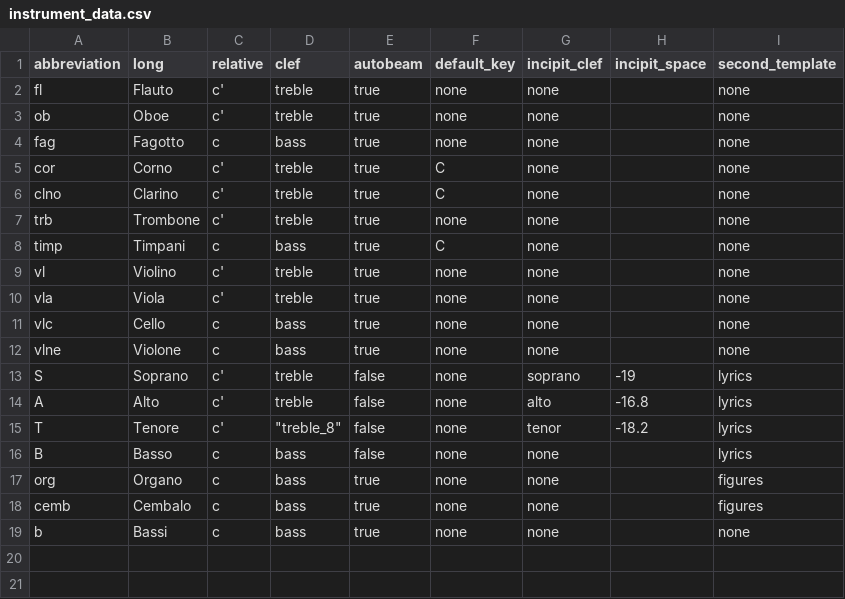
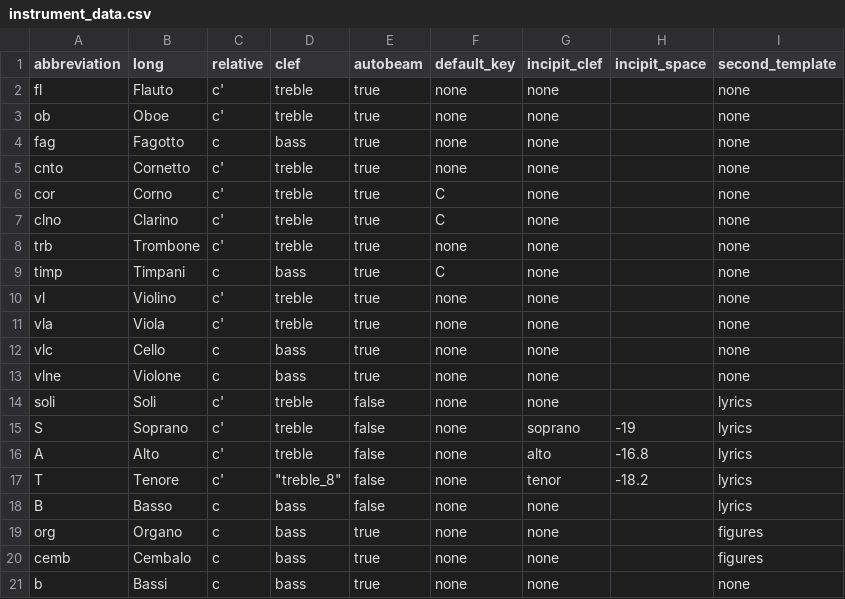
Before and after one commit to skafdasschaf/lilypond-tools, a CSV file: instrument_data.csv, drawn as a sheet.

Commit message:
adds instrument data for cnto and soli

```diff
--- a/instrument_data.csv
+++ b/instrument_data.csv
@@ -4,2 +4,3 @@ ob,Oboe,c',treble,true,none,none,,none
 fag,Fagotto,c,bass,true,none,none,,none
+cnto,Cornetto,c',treble,true,none,none,,none
 cor,Corno,c',treble,true,C,none,,none
@@ -12,2 +13,3 @@ vlc,Cello,c,bass,true,none,none,,none
 vlne,Violone,c,bass,true,none,none,,none
+soli,Soli,c',treble,false,none,none,,lyrics
 S,Soprano,c',treble,false,none,soprano,-19,lyrics
```
